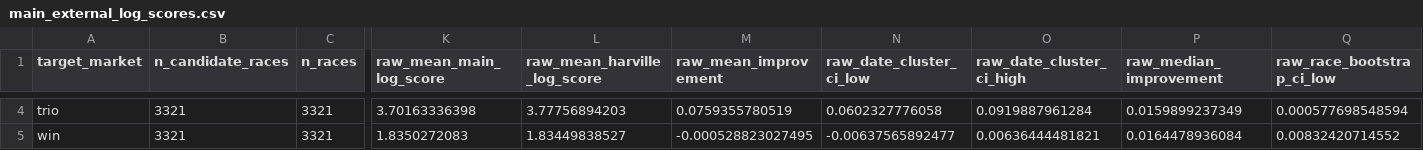
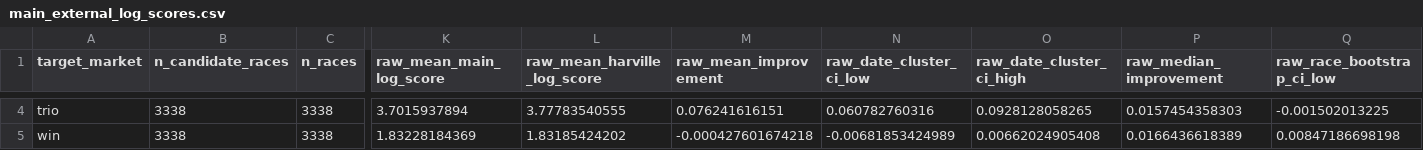
Before and after one commit to Joocheol/kra-post-trifecta, a CSV file: outputs/main_external_log_scores.csv, drawn as a sheet; only a part is shown, gaps mark what is left out; the diff covers the shown part only; the diff names each change by its address in the sheet, - before the commit and + after, or states it on an @@ line.

```diff
--- a/outputs/main_external_log_scores.csv
+++ b/outputs/main_external_log_scores.csv
-B4:B5 (n_candidate_races): 3321
+B4:B5 (n_candidate_races): 3338
-C4:C5 (n_races): 3321
+C4:C5 (n_races): 3338
-K4 (raw_mean_main_log_score): 3.70163336398
+K4 (raw_mean_main_log_score): 3.7015937894
-L4 (raw_mean_harville_log_score): 3.77756894203
+L4 (raw_mean_harville_log_score): 3.77783540555
-M4 (raw_mean_improvement): 0.0759355780519
+M4 (raw_mean_improvement): 0.076241616151
-N4 (raw_date_cluster_ci_low): 0.0602327776058
+N4 (raw_date_cluster_ci_low): 0.060782760316
-O4 (raw_date_cluster_ci_high): 0.0919887961284
+O4 (raw_date_cluster_ci_high): 0.0928128058265
-P4 (raw_median_improvement): 0.0159899237349
+P4 (raw_median_improvement): 0.0157454358303
-Q4 (raw_race_bootstrap_ci_low): 0.000577698548594
+Q4 (raw_race_bootstrap_ci_low): -0.001502013225
-K5 (raw_mean_main_log_score): 1.8350272083
+K5 (raw_mean_main_log_score): 1.83228184369
-L5 (raw_mean_harville_log_score): 1.83449838527
+L5 (raw_mean_harville_log_score): 1.83185424202
-M5 (raw_mean_improvement): -0.000528823027495
+M5 (raw_mean_improvement): -0.000427601674218
-N5 (raw_date_cluster_ci_low): -0.00637565892477
+N5 (raw_date_cluster_ci_low): -0.00681853424989
-O5 (raw_date_cluster_ci_high): 0.00636444481821
+O5 (raw_date_cluster_ci_high): 0.00662024905408
-P5 (raw_median_improvement): 0.0164478936084
+P5 (raw_median_improvement): 0.0166436618389
-Q5 (raw_race_bootstrap_ci_low): 0.00832420714552
+Q5 (raw_race_bootstrap_ci_low): 0.00847186698198
```
Also changed, not shown: 50 edited cells elsewhere in this file, outputs/main_calibration_robustness.csv, outputs/main_panel_a_summary.csv, 35 other files.
